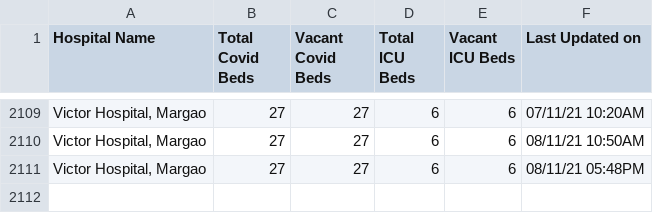
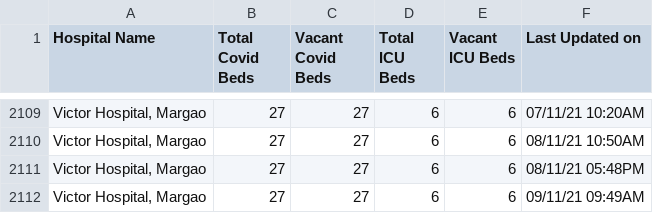
Before and after one commit to gurmanbh/goa-beds-scraper, a CSV file: data/combined-data.csv, drawn as a sheet; only a part is shown, gaps mark what is left out; the diff names each change by its address in the sheet, - before the commit and + after, or states it on an @@ line.

Commit message:
Latest data: Tue Nov  9 08:20:08 UTC 2021

```diff
--- a/data/combined-data.csv
+++ b/data/combined-data.csv
+row 2112: Victor Hospital, Margao | 27 | 27 | 6 | 6 | 09/11/21 09:49AM
```
